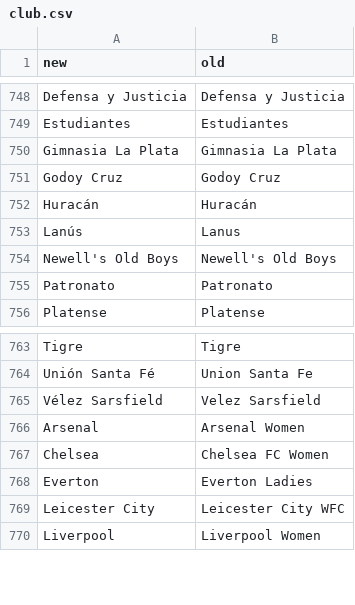
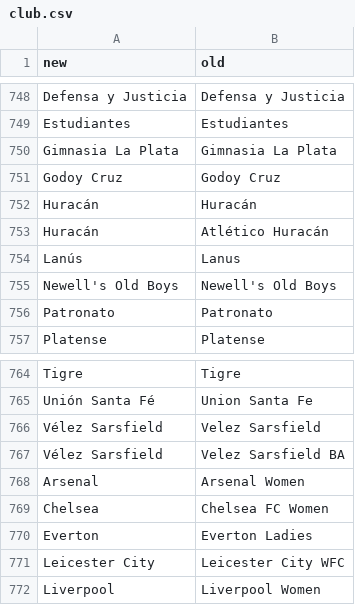
Before and after one commit to matheusccouto/tipster, a CSV file: dbt/seeds/club.csv, drawn as a sheet; only a part is shown, gaps mark what is left out; the diff names each change by its address in the sheet, - before the commit and + after, or states it on an @@ line.

Commit message:
Update club names

```diff
--- a/dbt/seeds/club.csv
+++ b/dbt/seeds/club.csv
+row 753: Huracán | Atlético Huracán
+row 767: Vélez Sarsfield | Velez Sarsfield BA
```
Also changed, not shown: dbt/seeds/nba.csv, dbt/seeds/nhl.csv.
